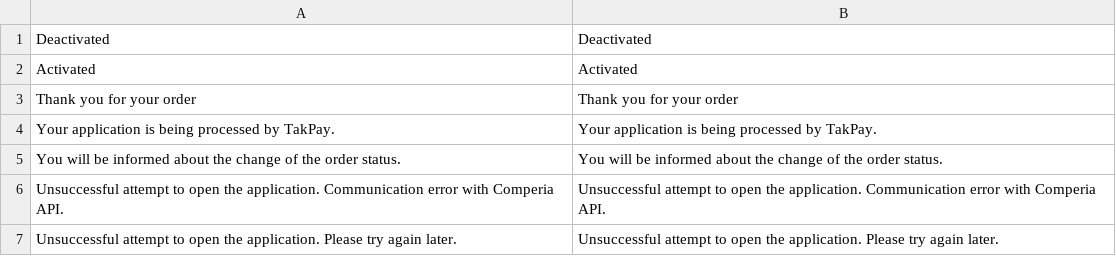
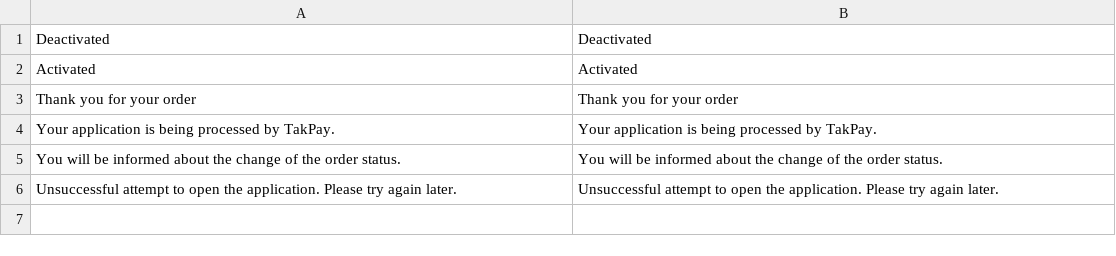
Before and after one commit to comfino/Magento-2.3, a CSV file: i18n/en_US.csv, drawn as a sheet.

```diff
--- a/i18n/en_US.csv
+++ b/i18n/en_US.csv
@@ -5,3 +5,2 @@
 "You will be informed about the change of the order status.","You will be informed about the change of the order status."
-"Unsuccessful attempt to open the application. Communication error with Comperia API.","Unsuccessful attempt to open the application. Communication error with Comperia API."
 "Unsuccessful attempt to open the application. Please try again later.","Unsuccessful attempt to open the application. Please try again later."
```
Also changed, not shown: i18n/pl_PL.csv, 1 other file.
